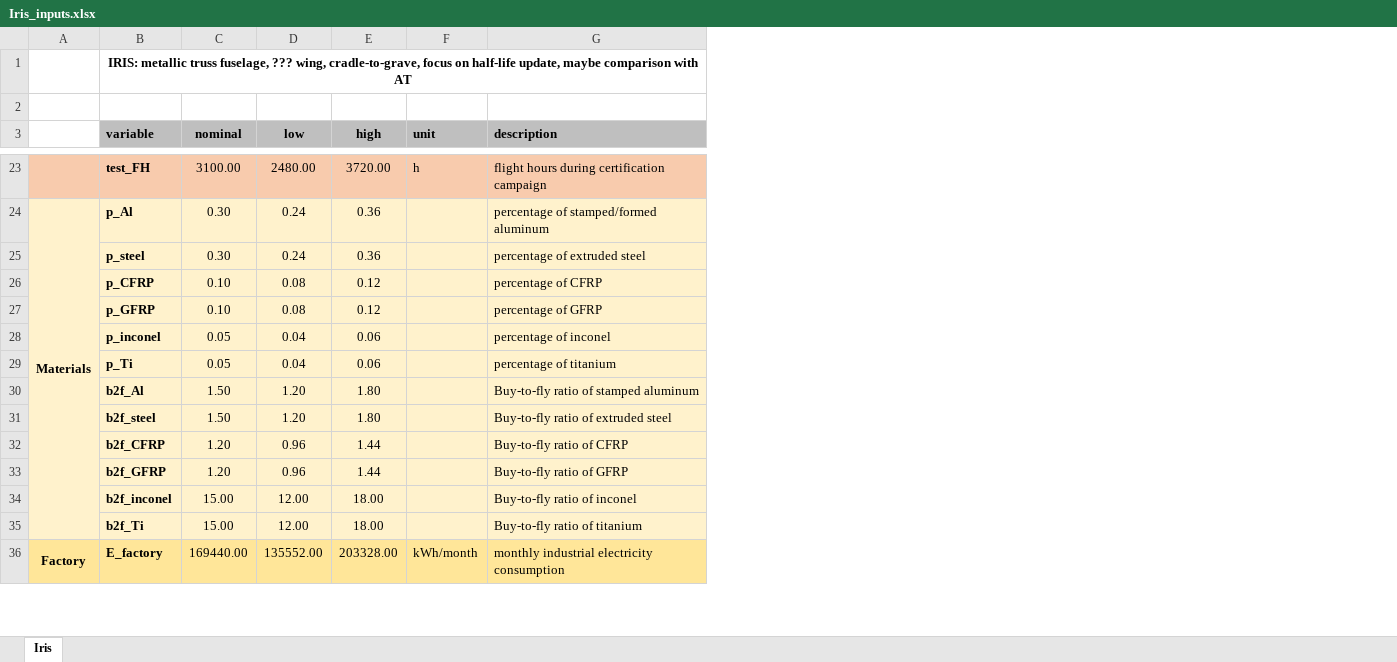
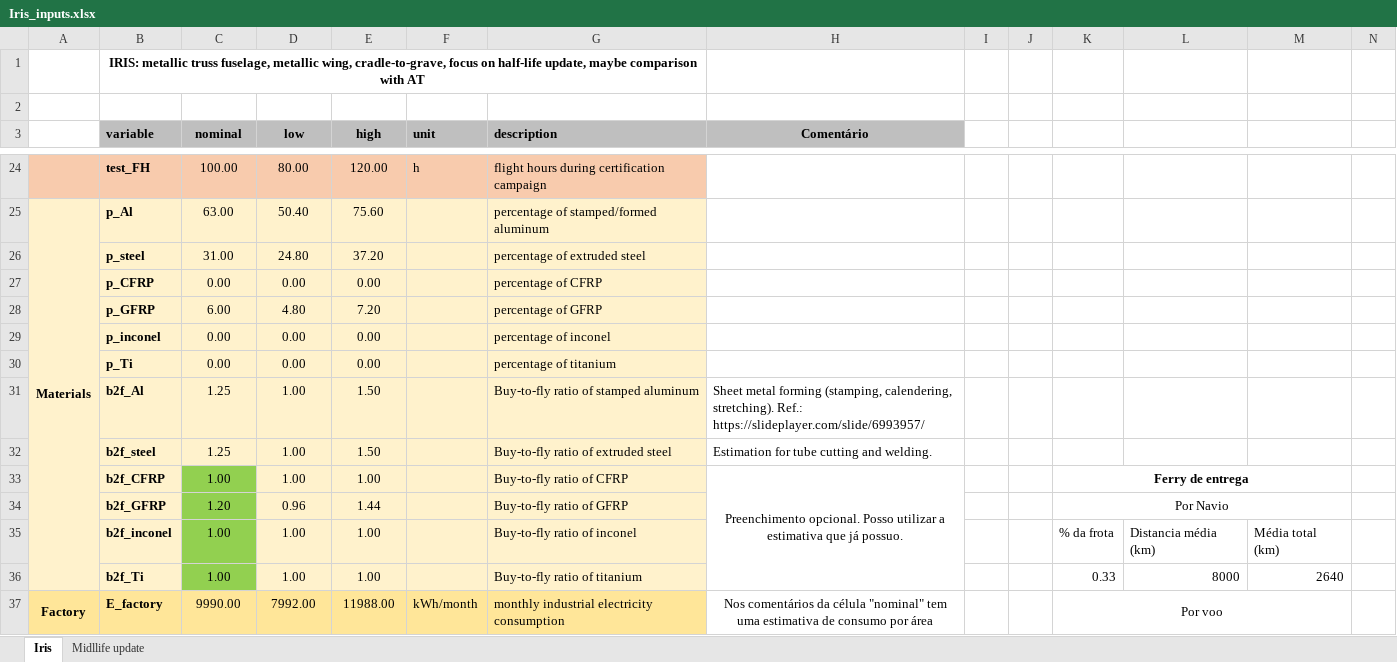
Before and after one commit to gparolin/AEco, an Excel workbook: Data/Iris_inputs.xlsx, sheet Iris, drawn as a sheet; only a part is shown, gaps mark what is left out; values as stored, in another font and other column widths than the file's, no borders; addresses are those after the commit; the diff covers the shown part only; the diff names each change by its address in the sheet, - before the commit and + after, or states it on an @@ line.

```diff
--- a/Data/Iris_inputs.xlsx (sheet Iris)
+++ b/Data/Iris_inputs.xlsx (sheet Iris)
+sheet tab: Midllife update
+column H (Comentário), rows 31-37: Sheet metal forming (stamping, calendering, stretching). Ref.: https://slideplayer.com/slide/6993957/ | Estimation for tube cutting and welding. | Preenchimento opcional. Posso utilizar a estimativa que já possuo. |  |  |  | Nos comentários da célula "nominal" tem uma estimativa de consumo por área
+column I, empty
+column J, empty
+column K, rows 33-37: Ferry de entrega | Por Navio | % da frota | 0.33 | Por voo
+column L, rows 35-36: Distancia média (km) | 8000
+column M, rows 35-36: Média total (km) | 2640
+column N, empty
-B1 (variable): …truss fuselage, ??? wing, cradle-to-grave,…
+B1 (variable): …truss fuselage, metallic wing, cradle-to-grave,…
-C24 (nominal): 3100.00
+C24 (nominal): 100.00
-D24 (low): 2480.00
+D24 (low): 80.00
-E24 (high): 3720.00
+E24 (high): 120.00
-C25 (nominal): 0.30
+C25 (nominal): 63.00
-D25 (low): 0.24
+D25 (low): 50.40
-E25 (high): 0.36
+E25 (high): 75.60
-C26 (nominal): 0.30
+C26 (nominal): 31.00
-D26 (low): 0.24
+D26 (low): 24.80
-E26 (high): 0.36
+E26 (high): 37.20
-C27 (nominal): 0.10
+C27 (nominal): 0.00
-D27 (low): 0.08
+D27 (low): 0.00
-E27 (high): 0.12
+E27 (high): 0.00
-C28 (nominal): 0.10
+C28 (nominal): 6.00
-D28 (low): 0.08
+D28 (low): 4.80
-E28 (high): 0.12
+E28 (high): 7.20
-C29:C30 (nominal): 0.05
+C29:C30 (nominal): 0.00
-D29:D30 (low): 0.04
+D29:D30 (low): 0.00
-E29:E30 (high): 0.06
+E29:E30 (high): 0.00
-C31:C32 (nominal): 1.50
+C31:C32 (nominal): 1.25
-D31:D32 (low): 1.20
+D31:D32 (low): 1.00
-E31:E32 (high): 1.80
+E31:E32 (high): 1.50
-C33 (nominal): 1.20
+C33 (nominal): 1.00
-C33:C36 fill: #FFF2CC
+C33:C36 fill: #92D050
-D33 (low): 0.96
+D33 (low): 1.00
-E33 (high): 1.44
+E33 (high): 1.00
-C35:C36 (nominal): 15.00
+C35:C36 (nominal): 1.00
-D35:D36 (low): 12.00
+D35:D36 (low): 1.00
-E35:E36 (high): 18.00
+E35:E36 (high): 1.00
-C37 (nominal): 169440.00
+C37 (nominal): 9990.00
-D37 (low): 135552.00
+D37 (low): 7992.00
-E37 (high): 203328.00
+E37 (high): 11988.00
```
Also changed, not shown: 7 added rows, 4 removed rows, 154 edited cells and cell formats elsewhere in this sheet, formulas that keep their value, 2 other files.
